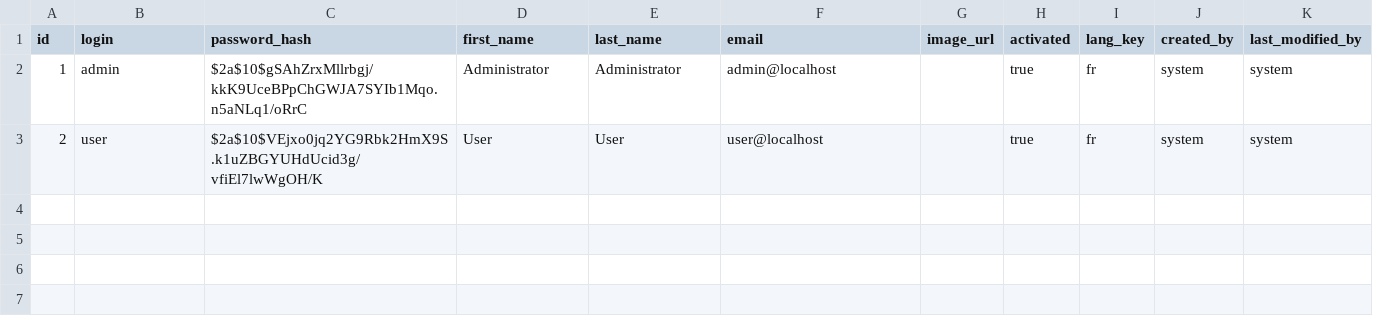
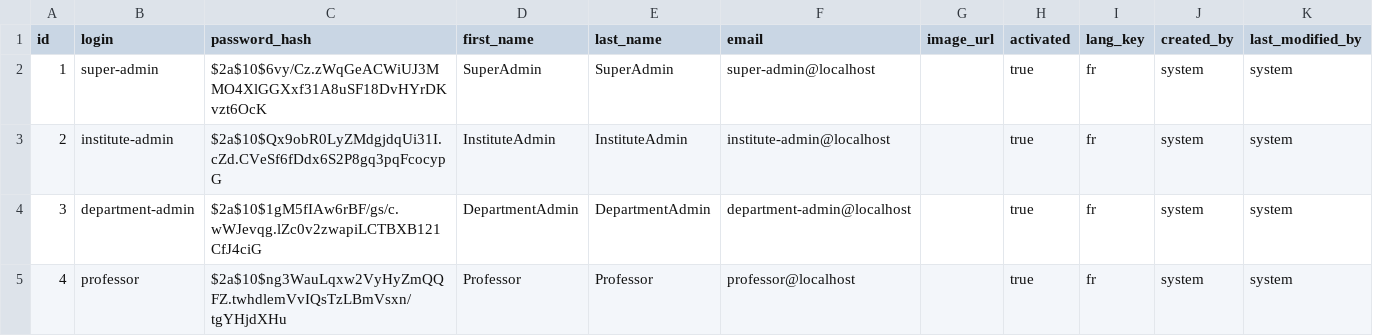
Before and after one commit to FaderFtw/Exam-Management-System, a CSV file: src/main/resources/config/liquibase/data/user.csv, drawn as a sheet.

Commit message:
feat(rbac)!: add new roles and users

```diff
--- a/src/main/resources/config/liquibase/data/user.csv
+++ b/src/main/resources/config/liquibase/data/user.csv
@@ -1,3 +1,5 @@
 id;login;password_hash;first_name;last_name;email;image_url;activated;lang_key;created_by;last_modified_by
-1;admin;$2a$10$gSAhZrxMllrbgj/kkK9UceBPpChGWJA7SYIb1Mqo.n5aNLq1/oRrC;Administrator;Administrator;admin@localhost;;true;fr;system;system
-2;user;$2a$10$VEjxo0jq2YG9Rbk2HmX9S.k1uZBGYUHdUcid3g/vfiEl7lwWgOH/K;User;User;user@localhost;;true;fr;system;system
+1;super-admin;$2a$10$6vy/Cz.zWqGeACWiUJ3MMO4XlGGXxf31A8uSF18DvHYrDKvzt6OcK;SuperAdmin;SuperAdmin;super-admin@localhost;;true;fr;system;system
+2;institute-admin;$2a$10$Qx9obR0LyZMdgjdqUi31I.cZd.CVeSf6fDdx6S2P8gq3pqFcocypG;InstituteAdmin;InstituteAdmin;institute-admin@localhost;;true;fr;system;system
+3;department-admin;$2a$10$1gM5fIAw6rBF/gs/c.wWJevqg.lZc0v2zwapiLCTBXB121CfJ4ciG;DepartmentAdmin;DepartmentAdmin;department-admin@localhost;;true;fr;system;system
+4;professor;$2a$10$ng3WauLqxw2VyHyZmQQFZ.twhdlemVvIQsTzLBmVsxn/tgYHjdXHu;Professor;Professor;professor@localhost;;true;fr;system;system
```
Also changed, not shown: 3 other files.
